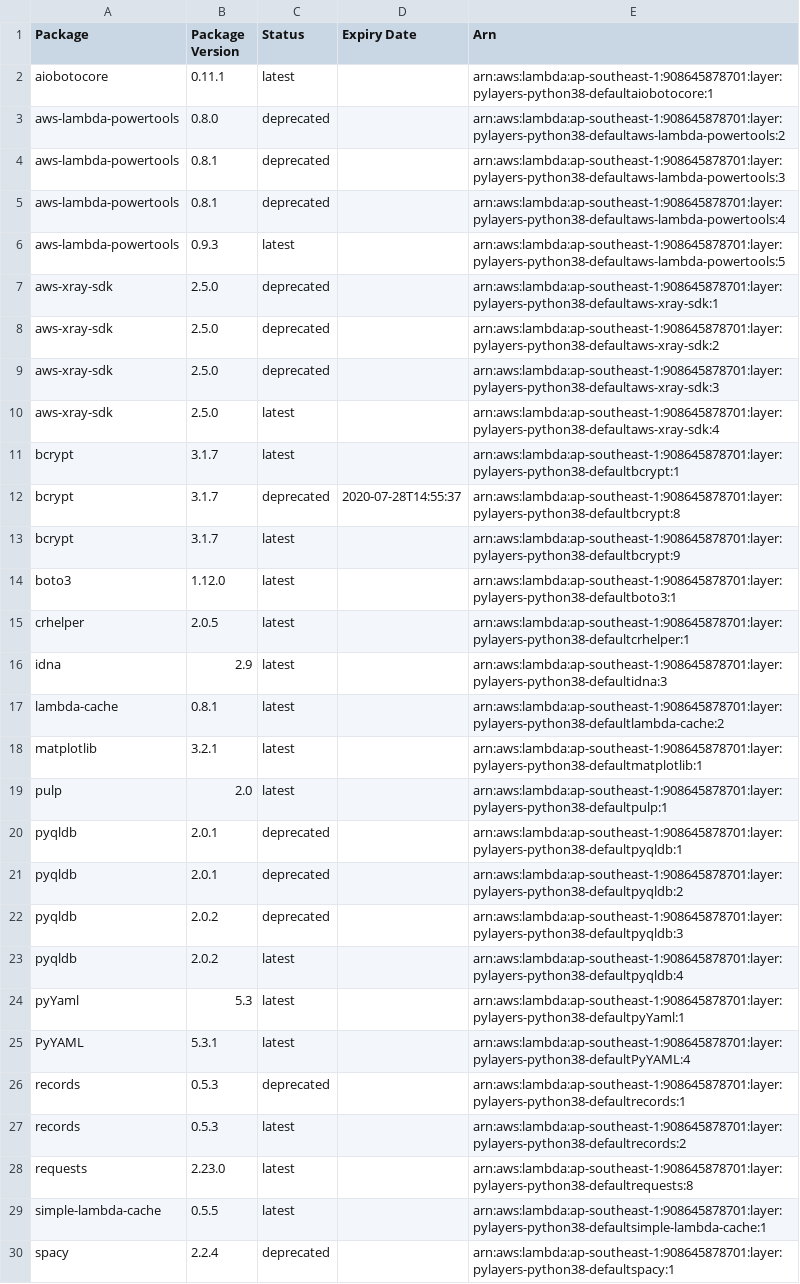
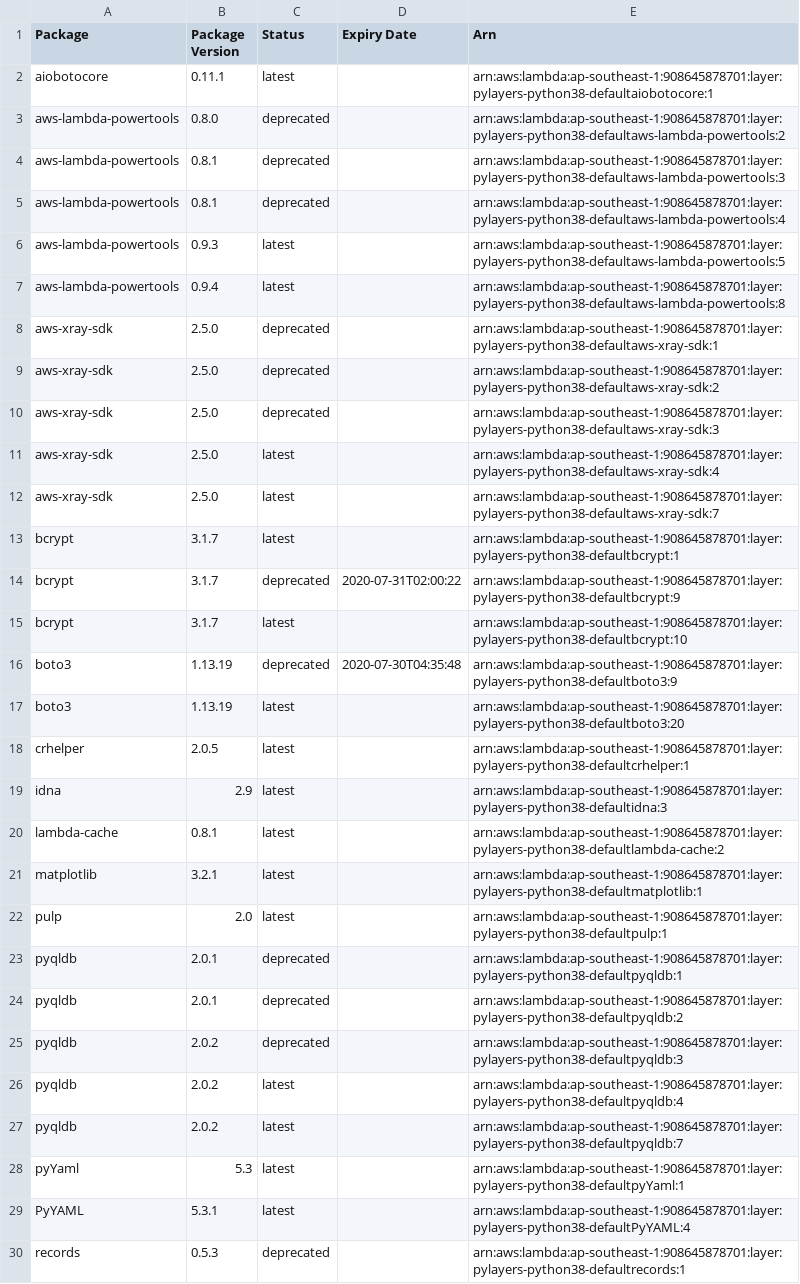
Before and after one commit to keithrozario/KLayers-default, a CSV file: deployments/python3.8/arns/ap-southeast-1.csv, drawn as a sheet; only a part is shown; the shorter side is filled out with more unchanged rows.

```diff
--- a/deployments/python3.8/arns/ap-southeast-1.csv
+++ b/deployments/python3.8/arns/ap-southeast-1.csv
@@ -6,2 +6,3 @@ aws-lambda-powertools,0.8.1,deprecated,,arn:aws:lambda:ap-southeast-1:9086458787
 aws-lambda-powertools,0.9.3,latest,,arn:aws:lambda:ap-southeast-1:908645878701:layer:pylayers-python38-defaultaws-lambda-powertools:5
+aws-lambda-powertools,0.9.4,latest,,arn:aws:lambda:ap-southeast-1:908645878701:layer:pylayers-python38-defaultaws-lambda-powertools:8
 aws-xray-sdk,2.5.0,deprecated,,arn:aws:lambda:ap-southeast-1:908645878701:layer:pylayers-python38-defaultaws-xray-sdk:1
@@ -10,6 +11,8 @@ aws-xray-sdk,2.5.0,deprecated,,arn:aws:lambda:ap-southeast-1:908645878701:layer:
 aws-xray-sdk,2.5.0,latest,,arn:aws:lambda:ap-southeast-1:908645878701:layer:pylayers-python38-defaultaws-xray-sdk:4
+aws-xray-sdk,2.5.0,latest,,arn:aws:lambda:ap-southeast-1:908645878701:layer:pylayers-python38-defaultaws-xray-sdk:7
 bcrypt,3.1.7,latest,,arn:aws:lambda:ap-southeast-1:908645878701:layer:pylayers-python38-defaultbcrypt:1
-bcrypt,3.1.7,deprecated,2020-07-28T14:55:37,arn:aws:lambda:ap-southeast-1:908645878701:layer:pylayers-python38-defaultbcrypt:8
-bcrypt,3.1.7,latest,,arn:aws:lambda:ap-southeast-1:908645878701:layer:pylayers-python38-defaultbcrypt:9
-boto3,1.12.0,latest,,arn:aws:lambda:ap-southeast-1:908645878701:layer:pylayers-python38-defaultboto3:1
+bcrypt,3.1.7,deprecated,2020-07-31T02:00:22,arn:aws:lambda:ap-southeast-1:908645878701:layer:pylayers-python38-defaultbcrypt:9
+bcrypt,3.1.7,latest,,arn:aws:lambda:ap-southeast-1:908645878701:layer:pylayers-python38-defaultbcrypt:10
+boto3,1.13.19,deprecated,2020-07-30T04:35:48,arn:aws:lambda:ap-southeast-1:908645878701:layer:pylayers-python38-defaultboto3:9
+boto3,1.13.19,latest,,arn:aws:lambda:ap-southeast-1:908645878701:layer:pylayers-python38-defaultboto3:20
 crhelper,2.0.5,latest,,arn:aws:lambda:ap-southeast-1:908645878701:layer:pylayers-python38-defaultcrhelper:1
@@ -23,2 +26,3 @@ pyqldb,2.0.2,deprecated,,arn:aws:lambda:ap-southeast-1:908645878701:layer:pylaye
 pyqldb,2.0.2,latest,,arn:aws:lambda:ap-southeast-1:908645878701:layer:pylayers-python38-defaultpyqldb:4
+pyqldb,2.0.2,latest,,arn:aws:lambda:ap-southeast-1:908645878701:layer:pylayers-python38-defaultpyqldb:7
 pyYaml,5.3,latest,,arn:aws:lambda:ap-southeast-1:908645878701:layer:pylayers-python38-defaultpyYaml:1
```
Also changed, not shown: 4 other files.
